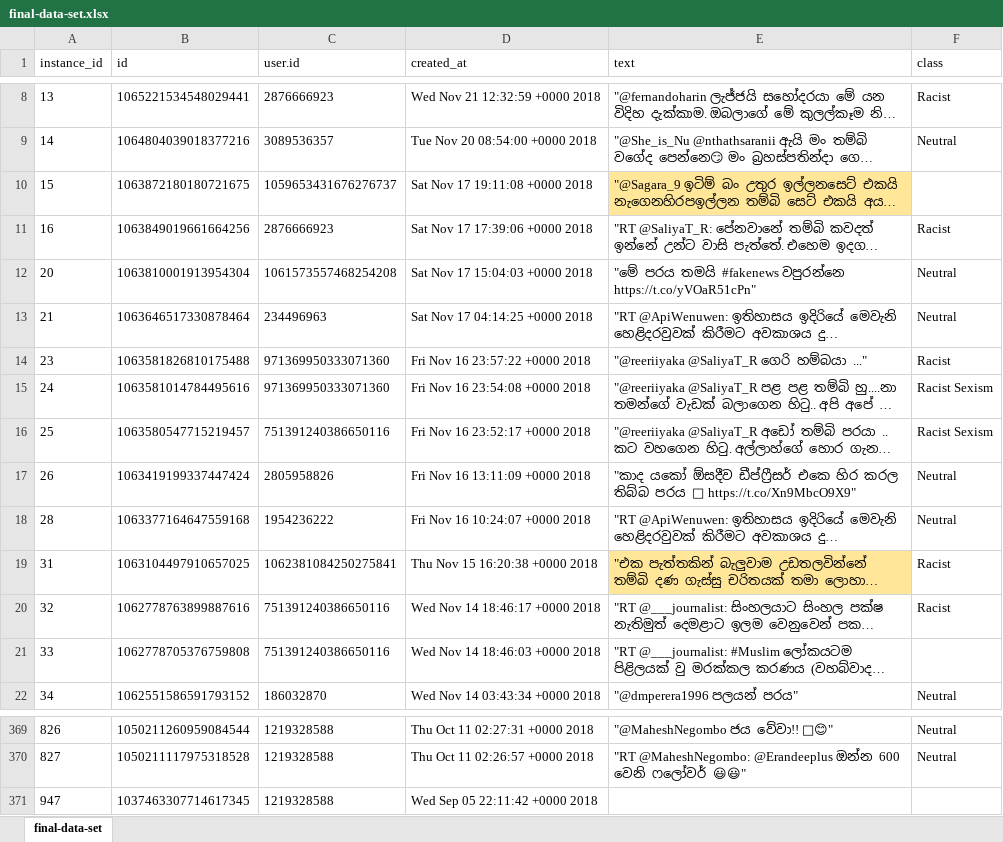
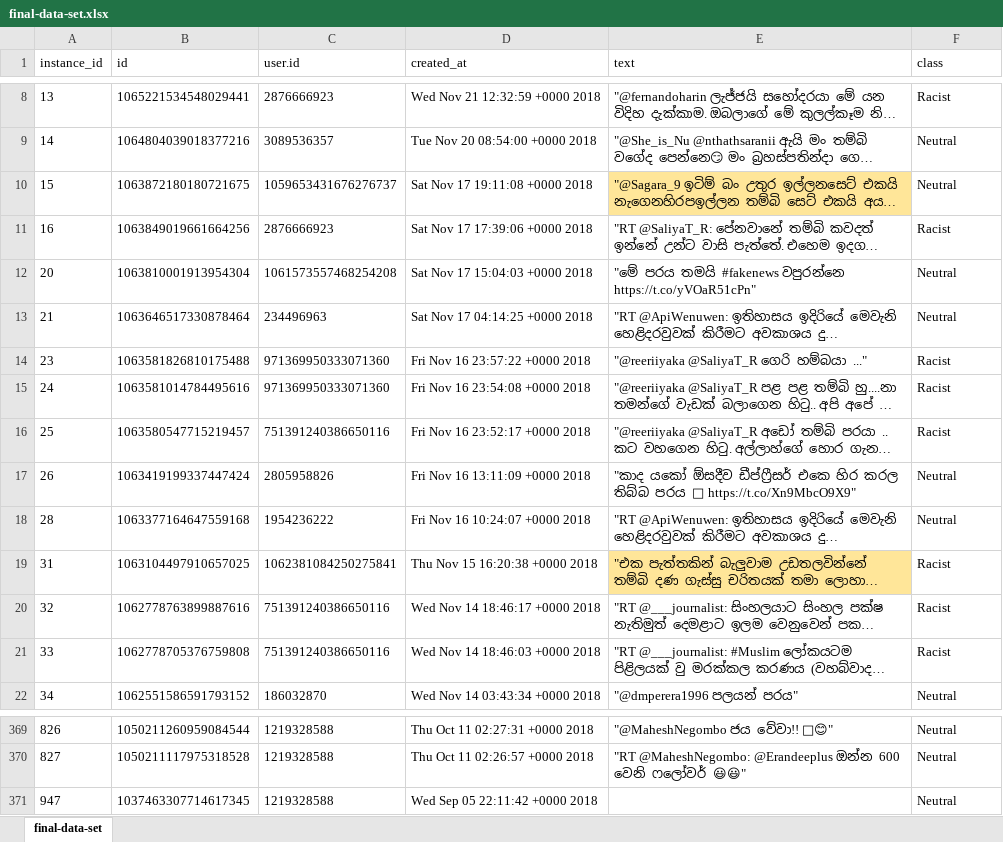
Before and after one commit to renuka-fernando/sinhalese_language_racism_detection, an Excel workbook: data-set/final-data-set.xlsx, sheet final-data-set, drawn as a sheet; only a part is shown, gaps mark what is left out; long unchanged cells end in …; values as stored, in another font and other column widths than the file's, no borders; the diff names each change by its address in the sheet, - before the commit and + after, or states it on an @@ line.

Commit message:
transform class values to one-hot representation

```diff
--- a/data-set/final-data-set.xlsx (sheet final-data-set)
+++ b/data-set/final-data-set.xlsx (sheet final-data-set)
-F10 (class): (empty)
+F10 (class): Neutral
-F15:F16 (class): Racist Sexism
+F15:F16 (class): Racist
-F21 (class): (empty)
+F21 (class): Racist
-F371 (class): (empty)
+F371 (class): Neutral
```
Also changed, not shown: 4 other files.
